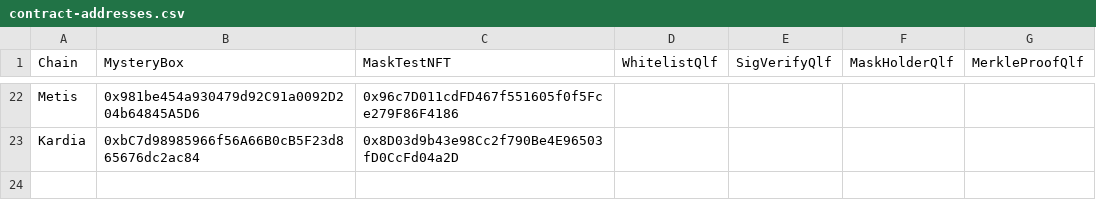
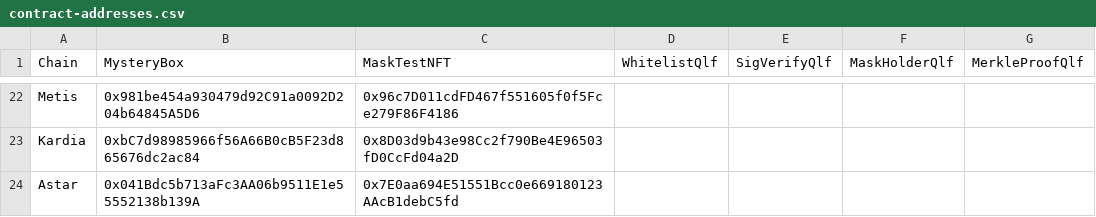
Before and after one commit to DimensionDev/MysteryBox, a CSV file: helper_scripts/contract-addresses.csv, drawn as a sheet; only a part is shown, gaps mark what is left out; the diff names each change by its address in the sheet, - before the commit and + after, or states it on an @@ line.

Commit message:
support astar evm chain (#17)

```diff
--- a/helper_scripts/contract-addresses.csv
+++ b/helper_scripts/contract-addresses.csv
+row 24: Astar | 0x041Bdc5b713aFc3AA06b9511E1e55552138b139A | 0x7E0aa694E51551Bcc0e669180123AAcB1debC5fd
```
Also changed, not shown: 2 other files.
